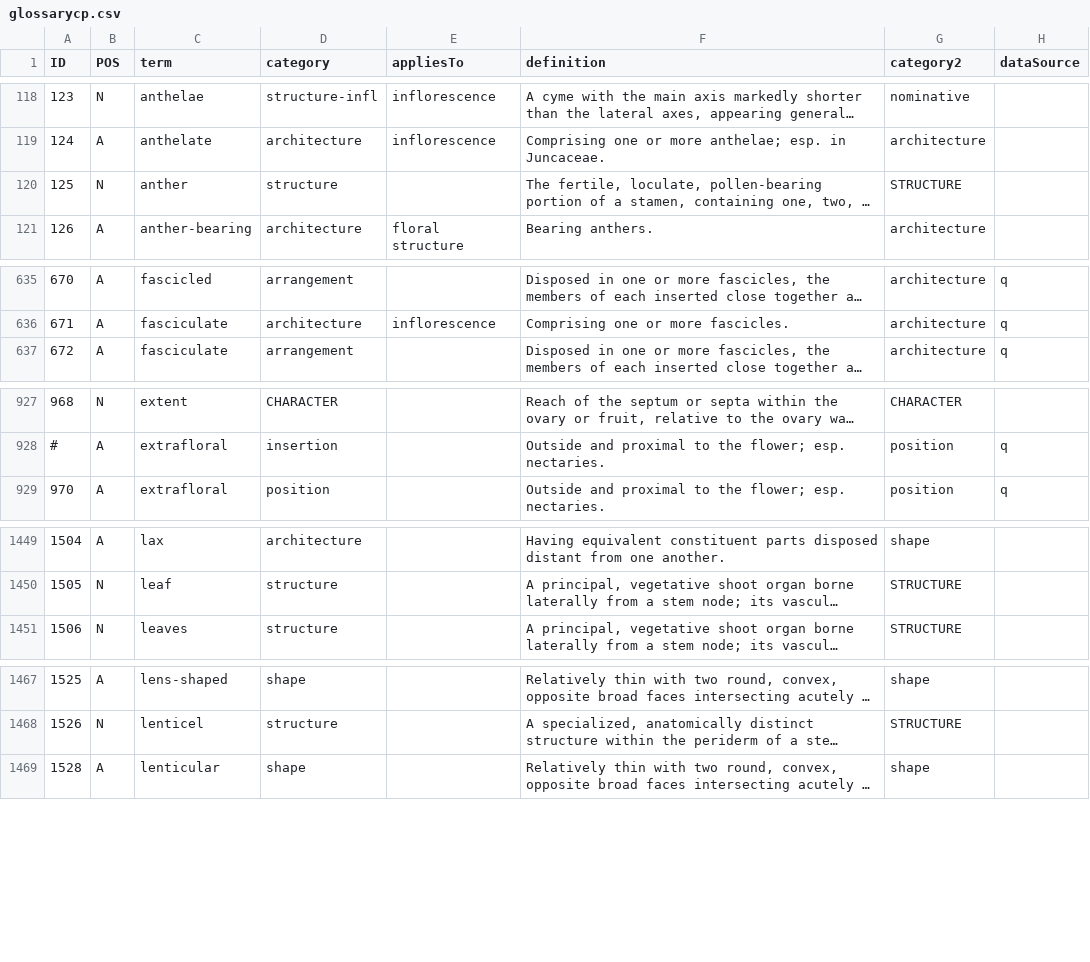
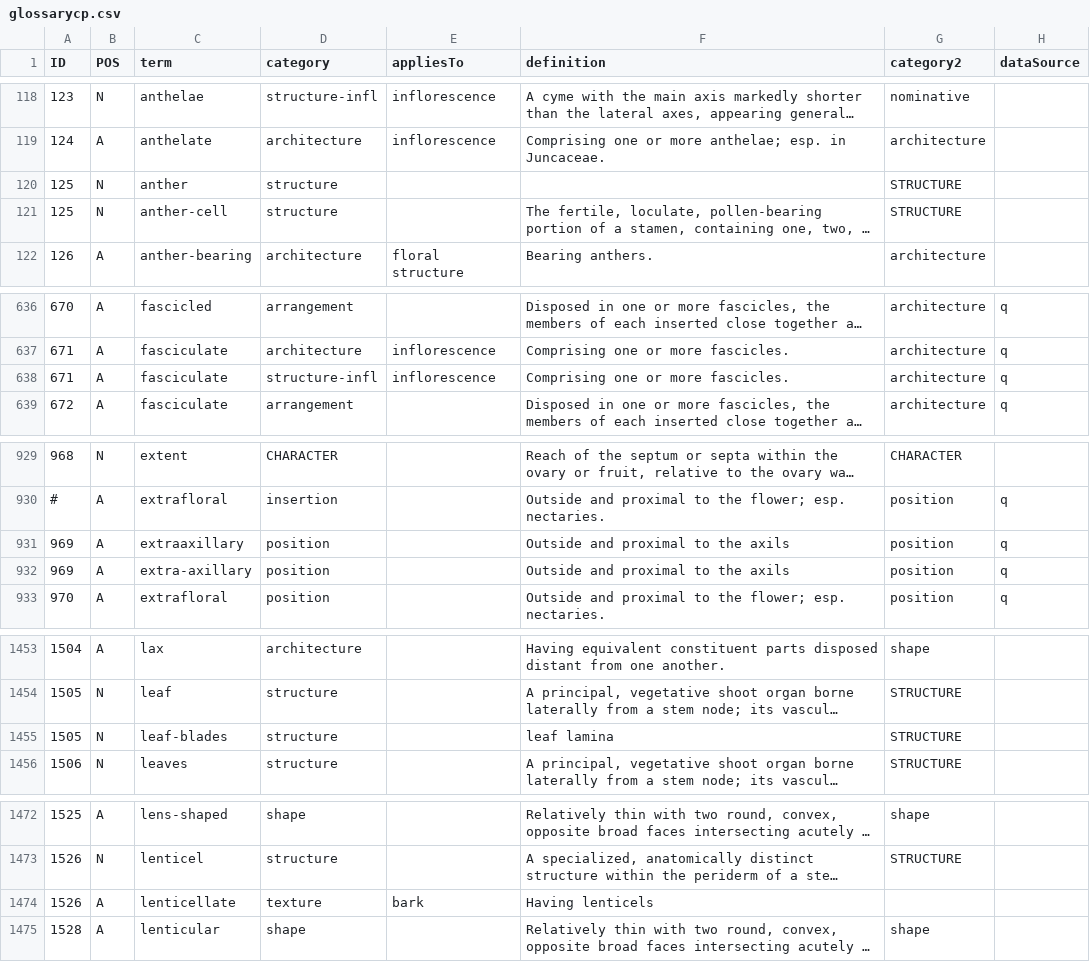
Before and after one commit to ggosline/flparser-backup, a CSV file: src/resources/glossarycp.csv, drawn as a sheet; only a part is shown, gaps mark what is left out; long unchanged cells end in …; addresses are those after the commit; the diff covers the shown part only; the diff names each change by its address in the sheet, - before the commit and + after, or states it on an @@ line.

```diff
--- a/src/resources/glossarycp.csv
+++ b/src/resources/glossarycp.csv
+row 120: 125 | N | anther | structure |  |  | STRUCTURE
-C121 (term): anther
+C121 (term): anther-cell
+row 638: 671 | A | fasciculate | structure-infl | inflorescence | Comprising one or more fascicles. | architecture | q
+row 931: 969 | A | extraaxillary | position |  | Outside and proximal to the axils | position | q
+row 932: 969 | A | extra-axillary | position |  | Outside and proximal to the axils | position | q
+row 1455: 1505 | N | leaf-blades | structure |  | leaf lamina | STRUCTURE
+row 1474: 1526 | A | lenticellate | texture | bark | Having lenticels
```
Also changed, not shown: 2 added rows elsewhere in this file, src/floraparser/characters.csv, 7 other files.
